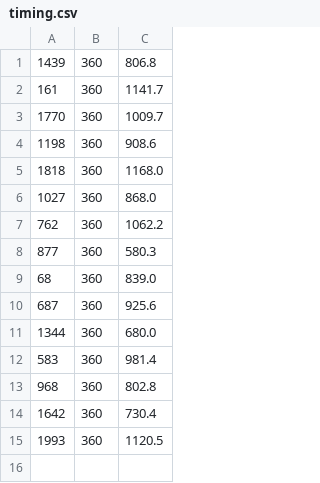
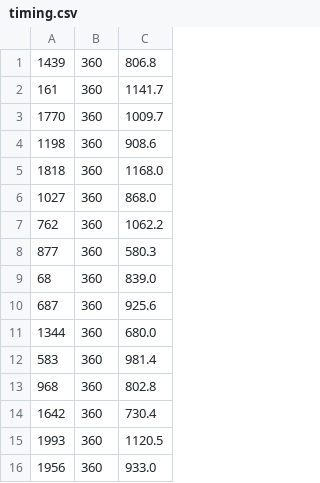
Before and after one commit to Sidi3355/cot-faithfulness, a CSV file: pilot/results/raw/phase2/Qwen__Qwen3-0.6B/comve/po-labels_only-empty-think-sample3/timing.csv, drawn as a sheet.

Commit message:
Pilot arm C results from Kaggle (2026-11-04T20:59:49Z)

```diff
--- a/pilot/results/raw/phase2/Qwen__Qwen3-0.6B/comve/po-labels_only-empty-think-sample3/timing.csv
+++ b/pilot/results/raw/phase2/Qwen__Qwen3-0.6B/comve/po-labels_only-empty-think-sample3/timing.csv
@@ -15 +15,2 @@
 1993,360,1120.5
+1956,360,933.0
```
Also changed, not shown: 16 other files.
